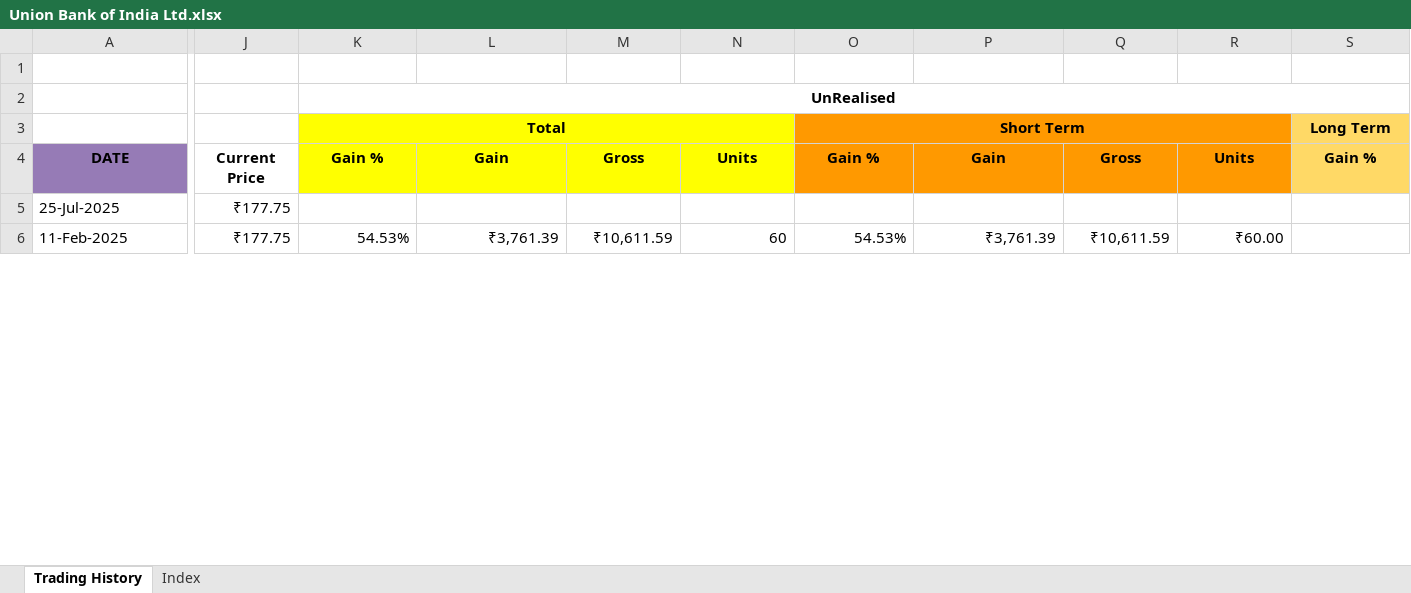
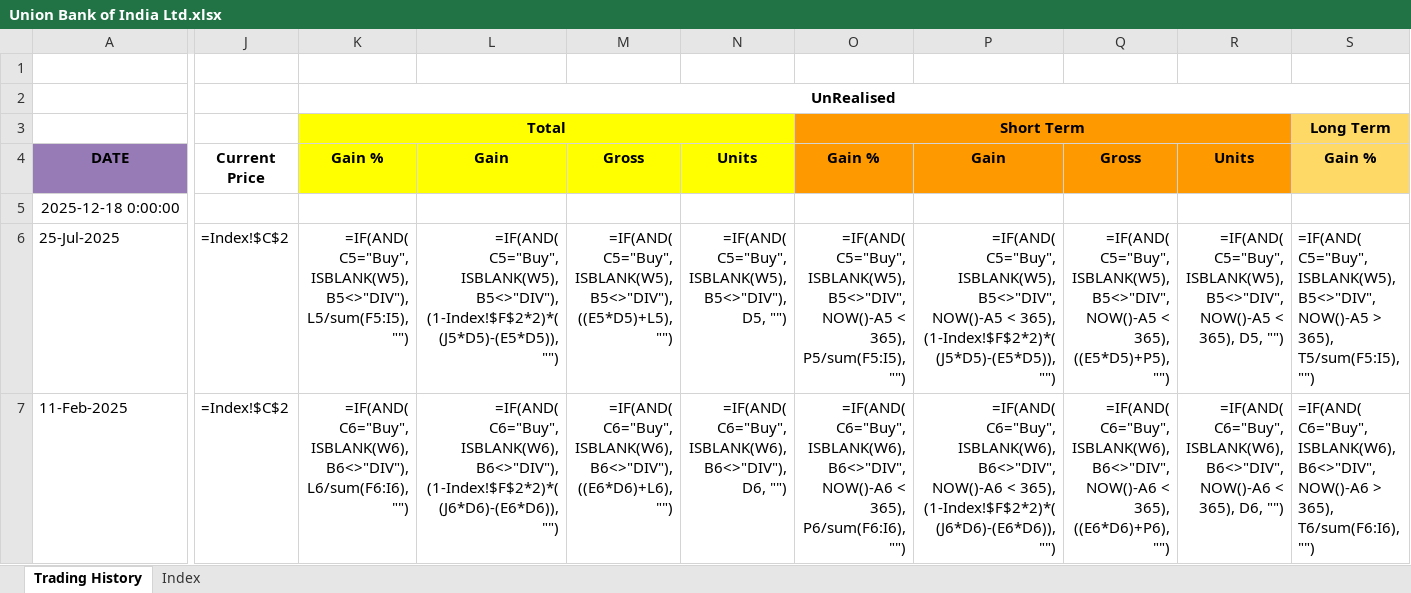
Before and after one commit to leninkumar-sv-office/pl-int, an Excel workbook: dumps/Stocks/Union Bank of India Ltd.xlsx, sheet Trading History, drawn as a sheet; only a part is shown, gaps mark what is left out; values as stored, in another font and other column widths than the file's, no borders; formulas without a stored value are shown as written; charts and pictures and conditional formats not drawn; addresses are those after the commit; rows hold the shown columns only; the diff covers the shown part only; the diff names each change by its address in the sheet, - before the commit and + after, or states it on an @@ line.

```diff
--- a/dumps/Stocks/Union Bank of India Ltd.xlsx (sheet Trading History)
+++ b/dumps/Stocks/Union Bank of India Ltd.xlsx (sheet Trading History)
+row 5: 2025-12-18 0:00:00
-J6:J7: ₹177.75
+J6:J7: =Index!$C$2
-K6: (empty)
+K6: =IF(AND( C5="Buy", ISBLANK(W5), B5<>"DIV"), L5/sum(F5:I5), "")
-L6: (empty)
+L6: =IF(AND( C5="Buy", ISBLANK(W5), B5<>"DIV"), (1-Index!$F$2*2)*((J5*D5)-(E5*D5)), "")
-M6: (empty)
+M6: =IF(AND( C5="Buy", ISBLANK(W5), B5<>"DIV"), ((E5*D5)+L5), "")
-N6: (empty)
+N6: =IF(AND( C5="Buy", ISBLANK(W5), B5<>"DIV"), D5, "")
-O6: (empty)
+O6: =IF(AND( C5="Buy", ISBLANK(W5), B5<>"DIV", NOW()-A5 < 365), P5/sum(F5:I5), "")
-P6: (empty)
+P6: =IF(AND( C5="Buy", ISBLANK(W5), B5<>"DIV", NOW()-A5 < 365), (1-Index!$F$2*2)*((J5*D5)-(E5*D5)), "")
-Q6: (empty)
+Q6: =IF(AND( C5="Buy", ISBLANK(W5), B5<>"DIV", NOW()-A5 < 365), ((E5*D5)+P5), "")
-R6: (empty)
+R6: =IF(AND( C5="Buy", ISBLANK(W5), B5<>"DIV", NOW()-A5 < 365), D5, "")
-S6: (empty)
+S6: =IF(AND( C5="Buy", ISBLANK(W5), B5<>"DIV", NOW()-A5 > 365), T5/sum(F5:I5), "")
-K7: 54.53%
+K7: =IF(AND( C6="Buy", ISBLANK(W6), B6<>"DIV"), L6/sum(F6:I6), "")
-L7: ₹3,761.39
+L7: =IF(AND( C6="Buy", ISBLANK(W6), B6<>"DIV"), (1-Index!$F$2*2)*((J6*D6)-(E6*D6)), "")
-M7: ₹10,611.59
+M7: =IF(AND( C6="Buy", ISBLANK(W6), B6<>"DIV"), ((E6*D6)+L6), "")
-N7: 60
+N7: =IF(AND( C6="Buy", ISBLANK(W6), B6<>"DIV"), D6, "")
-O7: 54.53%
+O7: =IF(AND( C6="Buy", ISBLANK(W6), B6<>"DIV", NOW()-A6 < 365), P6/sum(F6:I6), "")
-P7: ₹3,761.39
+P7: =IF(AND( C6="Buy", ISBLANK(W6), B6<>"DIV", NOW()-A6 < 365), (1-Index!$F$2*2)*((J6*D6)-(E6*D6)), "")
-Q7: ₹10,611.59
+Q7: =IF(AND( C6="Buy", ISBLANK(W6), B6<>"DIV", NOW()-A6 < 365), ((E6*D6)+P6), "")
-R7: ₹60.00
+R7: =IF(AND( C6="Buy", ISBLANK(W6), B6<>"DIV", NOW()-A6 < 365), D6, "")
-S7: (empty)
+S7: =IF(AND( C6="Buy", ISBLANK(W6), B6<>"DIV", NOW()-A6 > 365), T6/sum(F6:I6), "")
```
Also changed, not shown: 93 edited cells elsewhere in this sheet, sheet Index, formulas that keep their value, charts or pictures, dumps/Stocks/BHARTI AIRTEL.xlsx, dumps/Stocks/High Energy Batteries (India) Ltd.xlsx, 51 other files.
